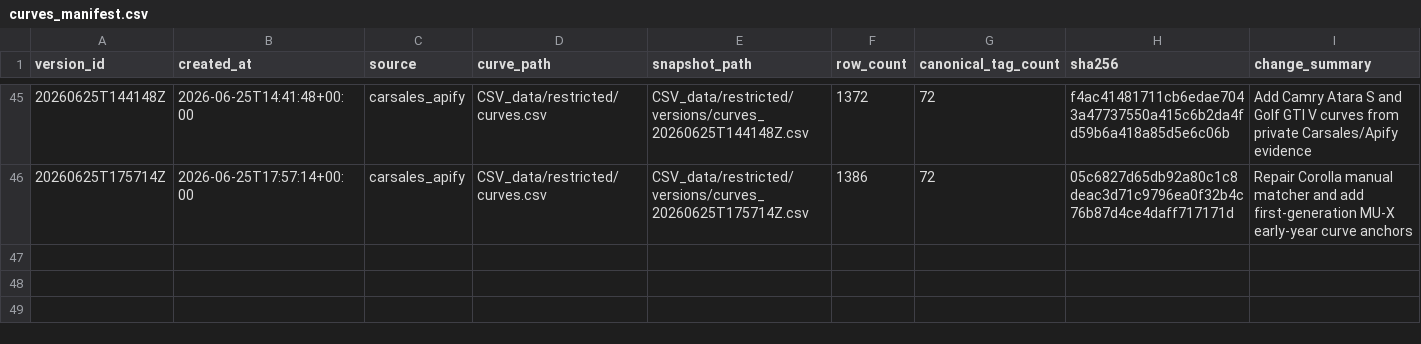
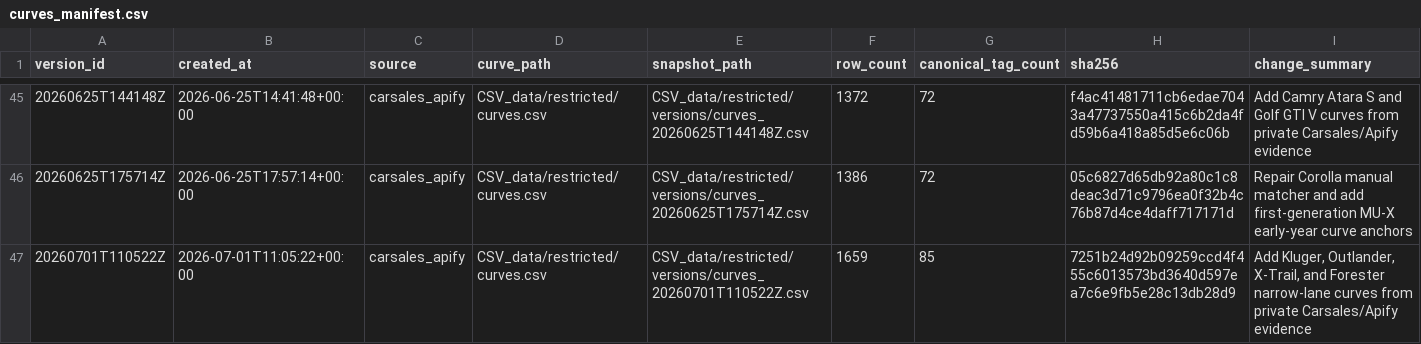
Before and after one commit to fallen-pc/autosniper, a CSV file: CSV_data/restricted/versions/curves_manifest.csv, drawn as a sheet; only a part is shown, gaps mark what is left out; the diff names each change by its address in the sheet, - before the commit and + after, or states it on an @@ line.

```diff
--- a/CSV_data/restricted/versions/curves_manifest.csv
+++ b/CSV_data/restricted/versions/curves_manifest.csv
+row 47: 20260701T110522Z | 2026-07-01T11:05:22+00:00 | carsales_apify | CSV_data/restricted/curves.csv | CSV_data/restricted/versions/curves_20260701T110522Z.csv | 1659 | 85 | 7251b24d92b09259ccd4f455c6013573bd3640d597ea7c6e9fb5e28c13db28d9 | Add Kluger, Outlander, X-Trail, and Forester narrow-lane curves from private Carsales/Apify evidence
```
Also changed, not shown: config/allowed_variants.csv, config/curve_groups_v2.csv, 6 other files.
